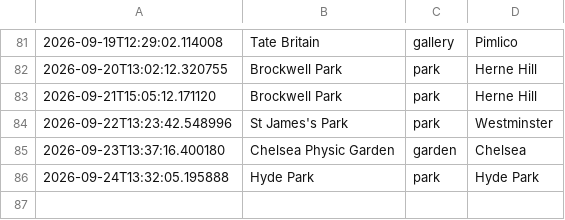
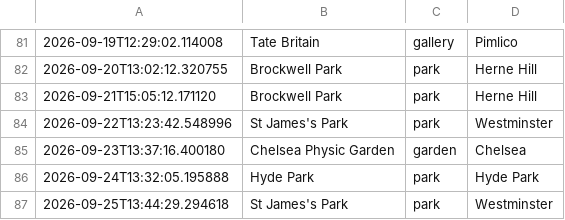
Before and after one commit to olioldfield83/ai-weather-agent, a CSV file: recommendation_history.csv, drawn as a sheet; only a part is shown, gaps mark what is left out; the diff names each change by its address in the sheet, - before the commit and + after, or states it on an @@ line.

```diff
--- a/recommendation_history.csv
+++ b/recommendation_history.csv
+row 87: 2026-09-25T13:44:29.294618 | St James's Park | park | Westminster
```
